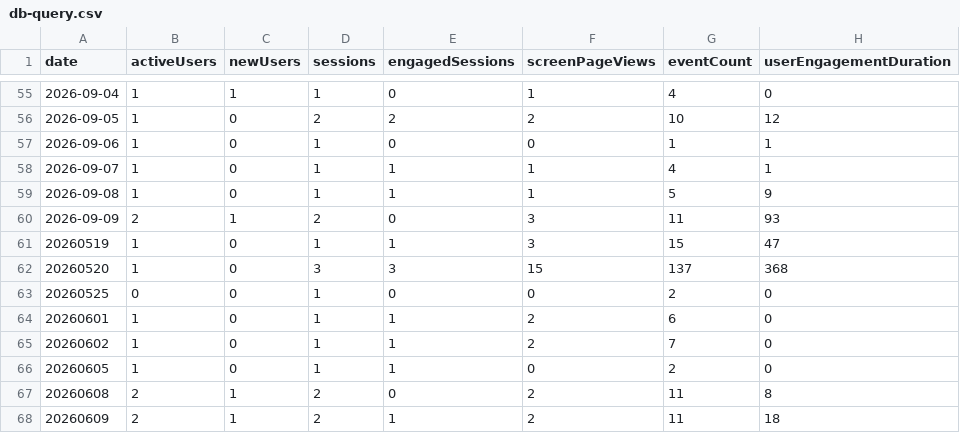
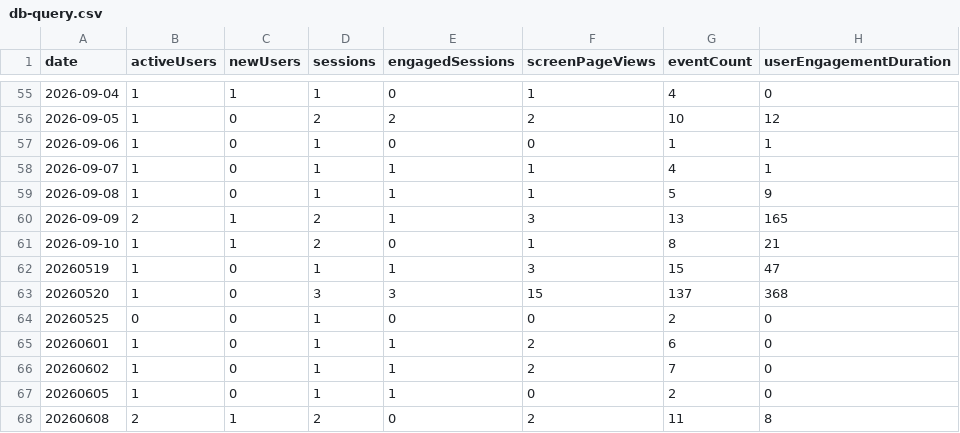
Before and after one commit to CalCOFI/analytics, a CSV file: static/data/daily/db-query.csv, drawn as a sheet; only a part is shown, gaps mark what is left out; the shorter side is filled out with more unchanged rows.

Commit message:
data: refresh usage from GA4

```diff
--- a/static/data/daily/db-query.csv
+++ b/static/data/daily/db-query.csv
@@ -59,3 +59,4 @@ date,activeUsers,newUsers,sessions,engagedSessions,screenPageViews,eventCount,us
 2026-09-08,1,0,1,1,1,5,9
-2026-09-09,2,1,2,0,3,11,93
+2026-09-09,2,1,2,1,3,13,165
+2026-09-10,1,1,2,0,1,8,21
 20260519,1,0,1,1,3,15,47
```
Also changed, not shown: static/data/daily/db-schema.csv, static/data/daily/explore.csv, 31 other files.
